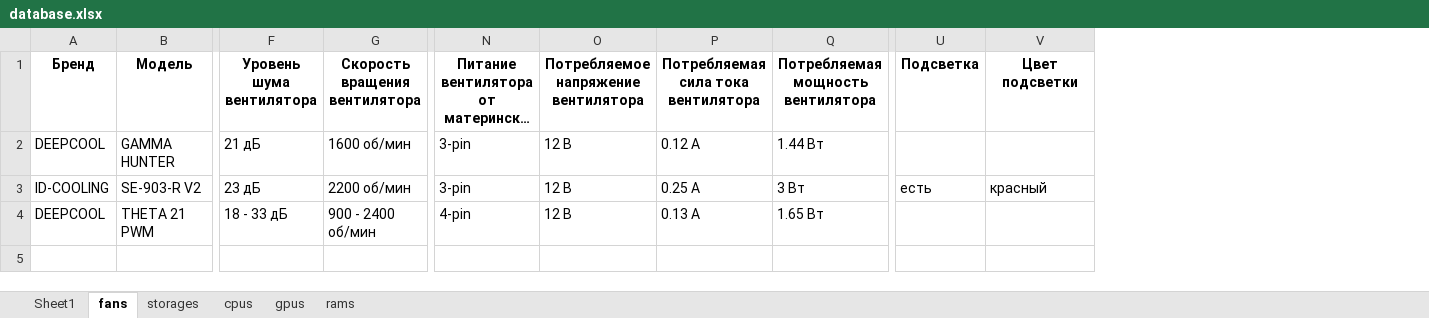
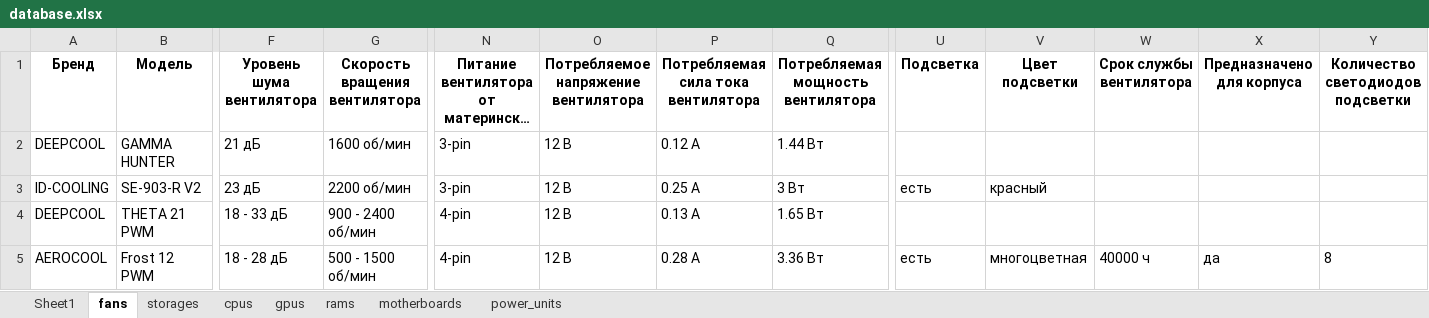
Before and after one commit to Vexrina/NewCatalog, an Excel workbook: backend/database.xlsx, sheet fans, drawn as a sheet; only a part is shown, gaps mark what is left out; long unchanged cells end in …; values as stored, in another font and other column widths than the file's, no borders; rows hold the shown columns only; the diff names each change by its address in the sheet, - before the commit and + after, or states it on an @@ line.

```diff
--- a/backend/database.xlsx (sheet fans)
+++ b/backend/database.xlsx (sheet fans)
+sheet tab: motherboards
+sheet tab: power_units
+column W (Срок службы вентилятора), empty
+column X (Предназначено для корпуса), empty
+column Y (Количество светодиодов подсветки), empty
+row 5: AEROCOOL | Frost 12 PWM | 18 - 28 дБ | 500 - 1500 об/мин | 4-pin | 12 В | 0.28 A | 3.36 Вт | есть | многоцветная | 40000 ч | да | 8
```
Also changed, not shown: sheet rams, sheet storages, sheet gpus, sheet cpus, 1 other file.
